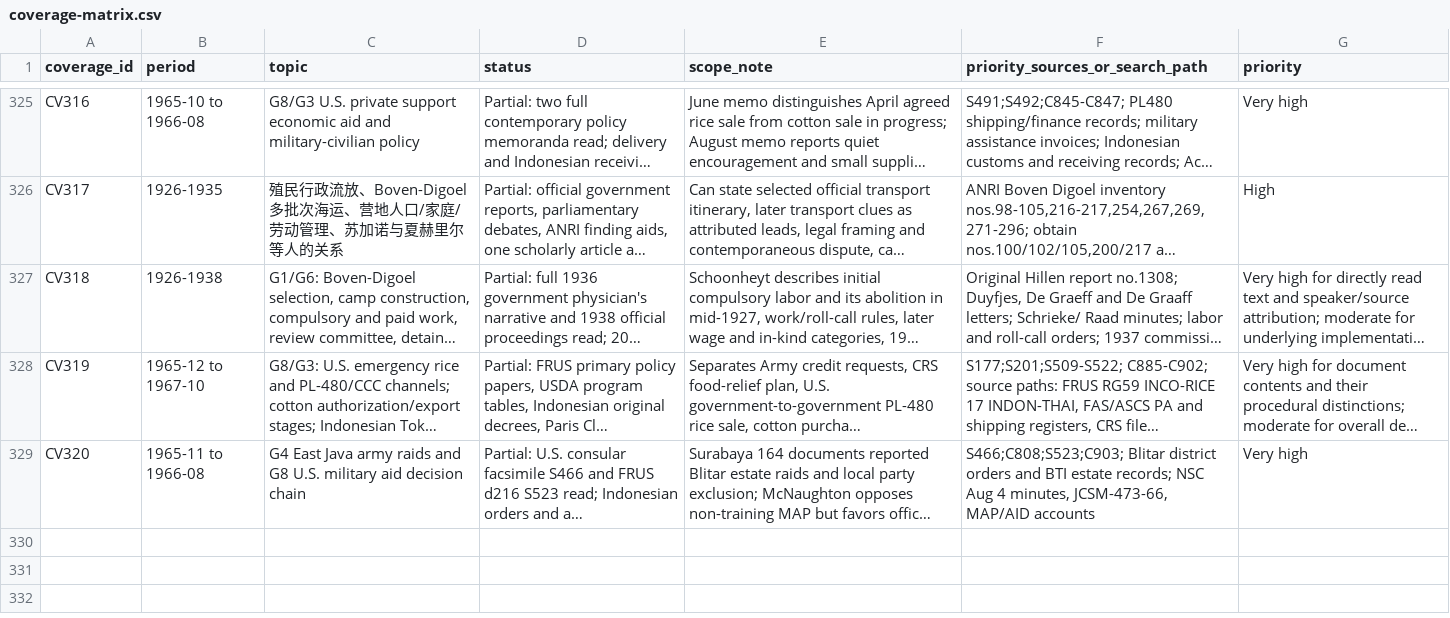
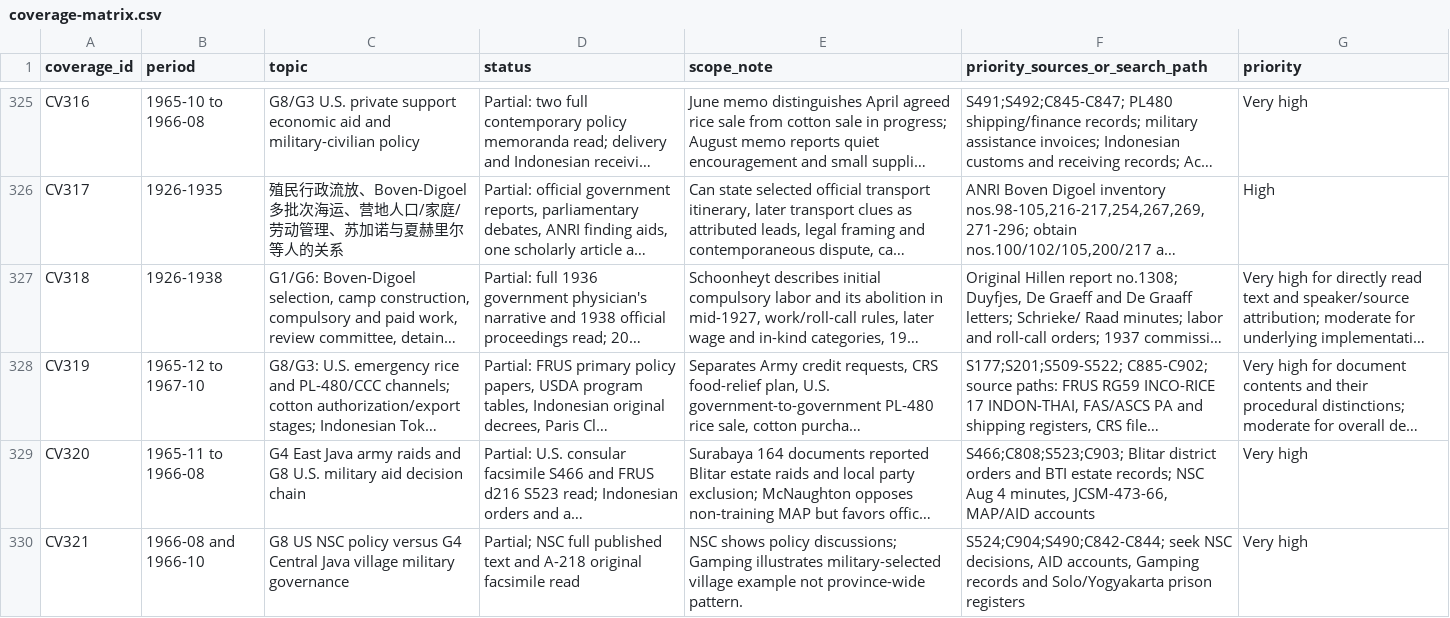
Before and after one commit to ch3758134-prog/aca, a CSV file: research/indonesia-1965/archive/records/coverage-matrix.csv, drawn as a sheet; only a part is shown, gaps mark what is left out; long unchanged cells end in …; the diff names each change by its address in the sheet, - before the commit and + after, or states it on an @@ line.

Commit message:
research(indonesia): register NSC Aug 1966 primary record and regional comparison

```diff
--- a/research/indonesia-1965/archive/records/coverage-matrix.csv
+++ b/research/indonesia-1965/archive/records/coverage-matrix.csv
+row 330: CV321 | 1966-08 and 1966-10 | G8 US NSC policy versus G4 Central Java village military governance | Partial; NSC full published text and A-218 original facsimile read | NSC shows policy discussions; Gamping illustrates military-selected village example not province-wide pattern. | S524;C904;S490;C842-C844; seek NSC decisions, AID accounts, Gamping records and Solo/Yogyakarta prison registers | Very high
```
